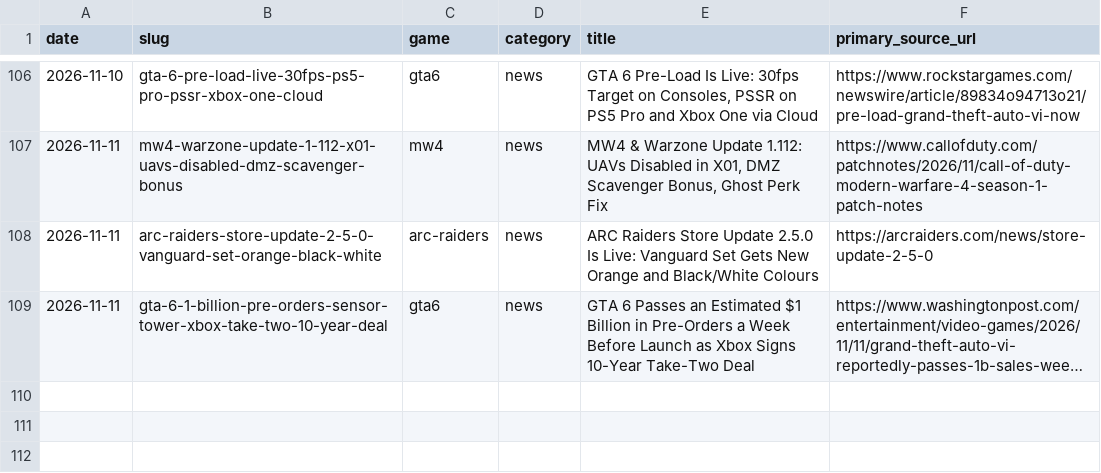
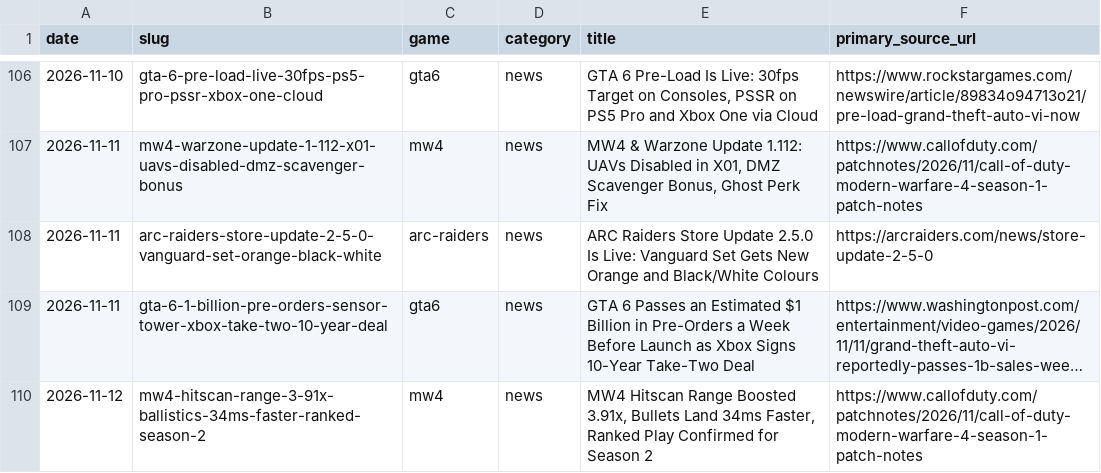
Before and after one commit to SDK432/earlyloot, a CSV file: content/published-log.csv, drawn as a sheet; only a part is shown, gaps mark what is left out; long unchanged cells end in …; the diff names each change by its address in the sheet, - before the commit and + after, or states it on an @@ line.

Commit message:
News: MW4 hitscan range 3.91x, ballistics 34ms faster, Ranked in Season 2

```diff
--- a/content/published-log.csv
+++ b/content/published-log.csv
+row 110: 2026-11-12 | mw4-hitscan-range-3-91x-ballistics-34ms-faster-ranked-season-2 | mw4 | news | MW4 Hitscan Range Boosted 3.91x, Bullets Land 34ms Faster, Ranked Play Confirmed for Season 2 | https://www.callofduty.com/patchnotes/2026/11/call-of-duty-modern-warfare-4-season-1-patch-notes
```
Also changed, not shown: 3 other files.
